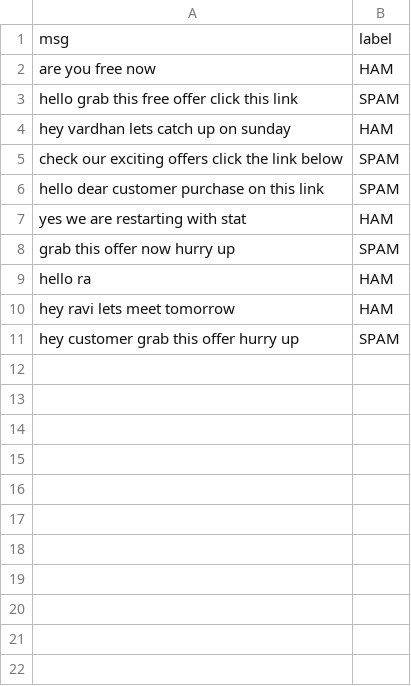
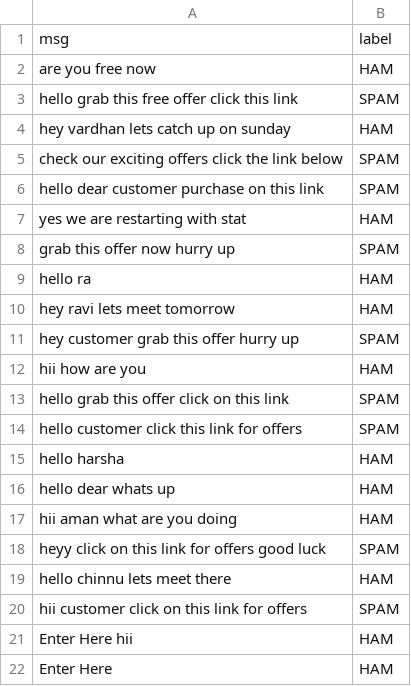
Before and after one commit to Madhav3737/SMS_Spam_detector, a CSV file: gathered_data.csv, drawn as a sheet; the diff names each change by its address in the sheet, - before the commit and + after, or states it on an @@ line.

```diff
--- a/gathered_data.csv
+++ b/gathered_data.csv
+row 12: hii how are you | HAM
+row 13: hello grab this offer click on this link | SPAM
+row 14: hello customer click this link for offers | SPAM
+row 15: hello harsha | HAM
+row 16: hello dear whats up | HAM
+row 17: hii aman what are you doing | HAM
+row 18: heyy click on this link for offers good luck | SPAM
+row 19: hello chinnu lets meet there | HAM
+row 20: hii customer click on this link for offers | SPAM
+row 21: Enter Here hii | HAM
+row 22: Enter Here | HAM
```
Also changed, not shown: 8 other files.
